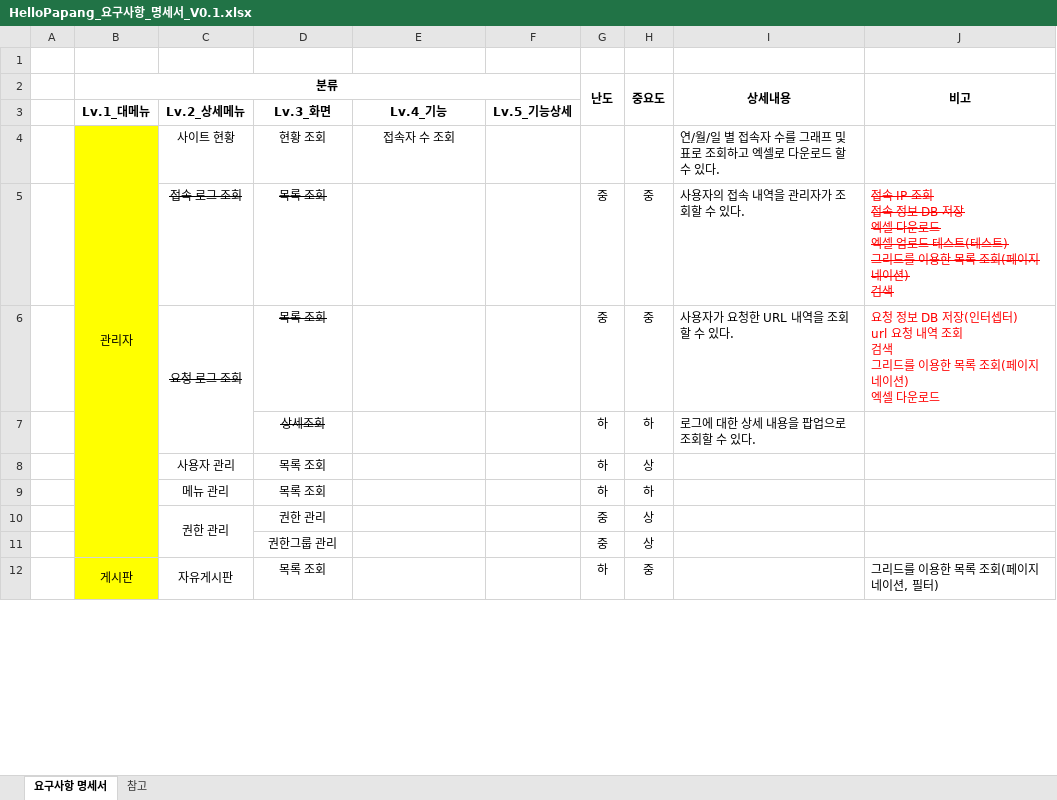
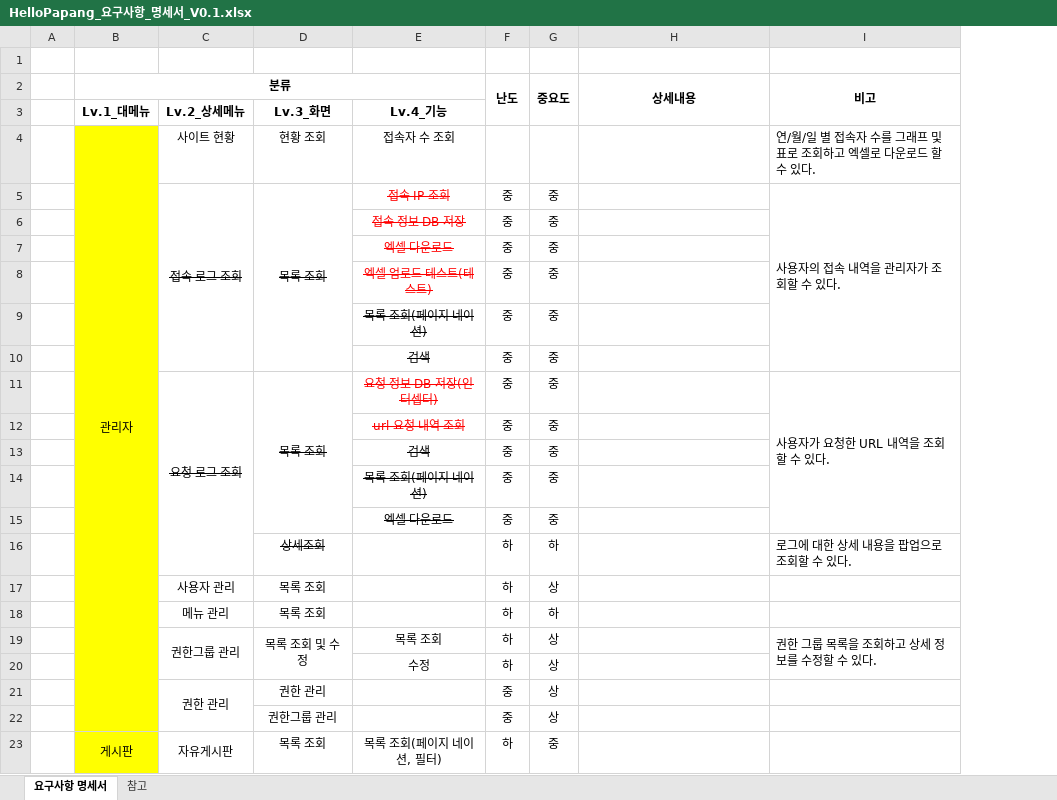
Before and after one commit to yhoo0094/helloPaPang, an Excel workbook: 산출물/HelloPapang_요구사항_명세서_V0.1.xlsx, sheet 요구사항 명세서, drawn as a sheet; only a part is shown; values as stored, in another font and other column widths than the file's, no borders; conditional formats not drawn; removed rows and columns are numbered as before the commit, all else as after; ↵ is a line break in a cell; the diff covers the shown part only; the diff names each change by its address in the sheet, - before the commit and + after, or states it on an @@ line.

Commit message:
권한그룹 관리 구현 중

```diff
--- a/산출물/HelloPapang_요구사항_명세서_V0.1.xlsx (sheet 요구사항 명세서)
+++ b/산출물/HelloPapang_요구사항_명세서_V0.1.xlsx (sheet 요구사항 명세서)
-column F, row 3: Lv.5_기능상세
-H4 (상세내용): 연/월/일 별 접속자 수를 그래프 및 표로 조회하고 엑셀로 다운로드 할 수 있다.
+H4 (상세내용): (empty)
-I4 (비고): (empty)
+I4 (비고): 연/월/일 별 접속자 수를 그래프 및 표로 조회하고 엑셀로 다운로드 할 수 있다.
+C5:C10 merged
+D5:D10 merged
-E5: (empty)
+E5: 접속 IP 조회
-H5 (상세내용): 사용자의 접속 내역을 관리자가 조회할 수 있다.
+H5 (상세내용): (empty)
-I5 (비고): 접속 IP 조회 ↵ 접속 정보 DB 저장 ↵ 엑셀 다운로드 ↵ 엑셀 업로드 테스트(테스트) ↵ 그리드를 이용한 목록 조회(페이지 네이션) ↵ 검색
+I5 (비고): 사용자의 접속 내역을 관리자가 조회할 수 있다.
@@ I5 text colour: #FF0000 → black, strikethrough: on → off @@
+I5:I10 merged
+row 6:  |  |  |  | 접속 정보 DB 저장 | 중 | 중
+row 7:  |  |  |  | 엑셀 다운로드 | 중 | 중
+row 8:  |  |  |  | 엑셀 업로드 테스트(테스트) | 중 | 중
+row 9:  |  |  |  | 목록 조회(페이지 네이션) | 중 | 중
+row 10:  |  |  |  | 검색 | 중 | 중
+D11:D15 merged
-E11: (empty)
+E11: 요청 정보 DB 저장(인터셉터)
-H11 (상세내용): 사용자가 요청한 URL 내역을 조회할 수 있다.
+H11 (상세내용): (empty)
-I11 (비고): 요청 정보 DB 저장(인터셉터) ↵ url 요청 내역 조회 ↵ 검색 ↵ 그리드를 이용한 목록 조회(페이지 네이션) ↵ 엑셀 다운로드
+I11 (비고): 사용자가 요청한 URL 내역을 조회할 수 있다.
-I11 text colour: #FF0000
+I11 text colour: black
+I11:I15 merged
+row 12:  |  |  |  | url 요청 내역 조회 | 중 | 중
+row 13:  |  |  |  | 검색 | 중 | 중
+row 14:  |  |  |  | 목록 조회(페이지 네이션) | 중 | 중
+row 15:  |  |  |  | 엑셀 다운로드 | 중 | 중
-H16 (상세내용): 로그에 대한 상세 내용을 팝업으로 조회할 수 있다.
+H16 (상세내용): (empty)
-I16 (비고): (empty)
+I16 (비고): 로그에 대한 상세 내용을 팝업으로 조회할 수 있다.
+row 19:  |  | 권한그룹 관리 | 목록 조회 및 수정 | 목록 조회 | 하 | 상 |  | 권한 그룹 목록을 조회하고 상세 정보를 수정할 수 있다.
+row 20:  |  |  |  | 수정 | 하 | 상
-E23: (empty)
+E23: 목록 조회(페이지 네이션, 필터)
-I23 (비고): 그리드를 이용한 목록 조회(페이지 네이션, 필터)
+I23 (비고): (empty)
```
Also changed, not shown: 10 edited cells and cell formats elsewhere in this sheet, 산출물/HelloPapang_테이블 명세서_V0.2.xlsx, 5 other files.
